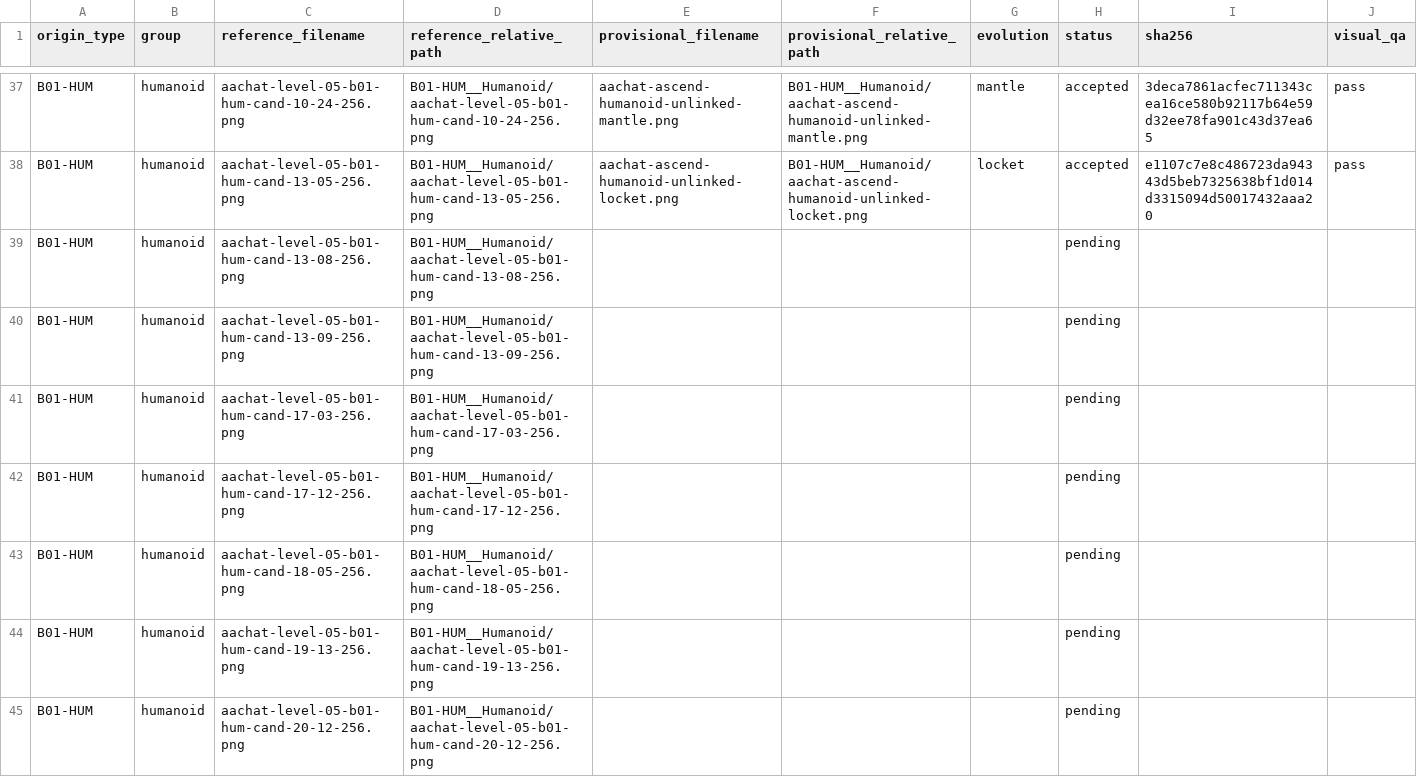
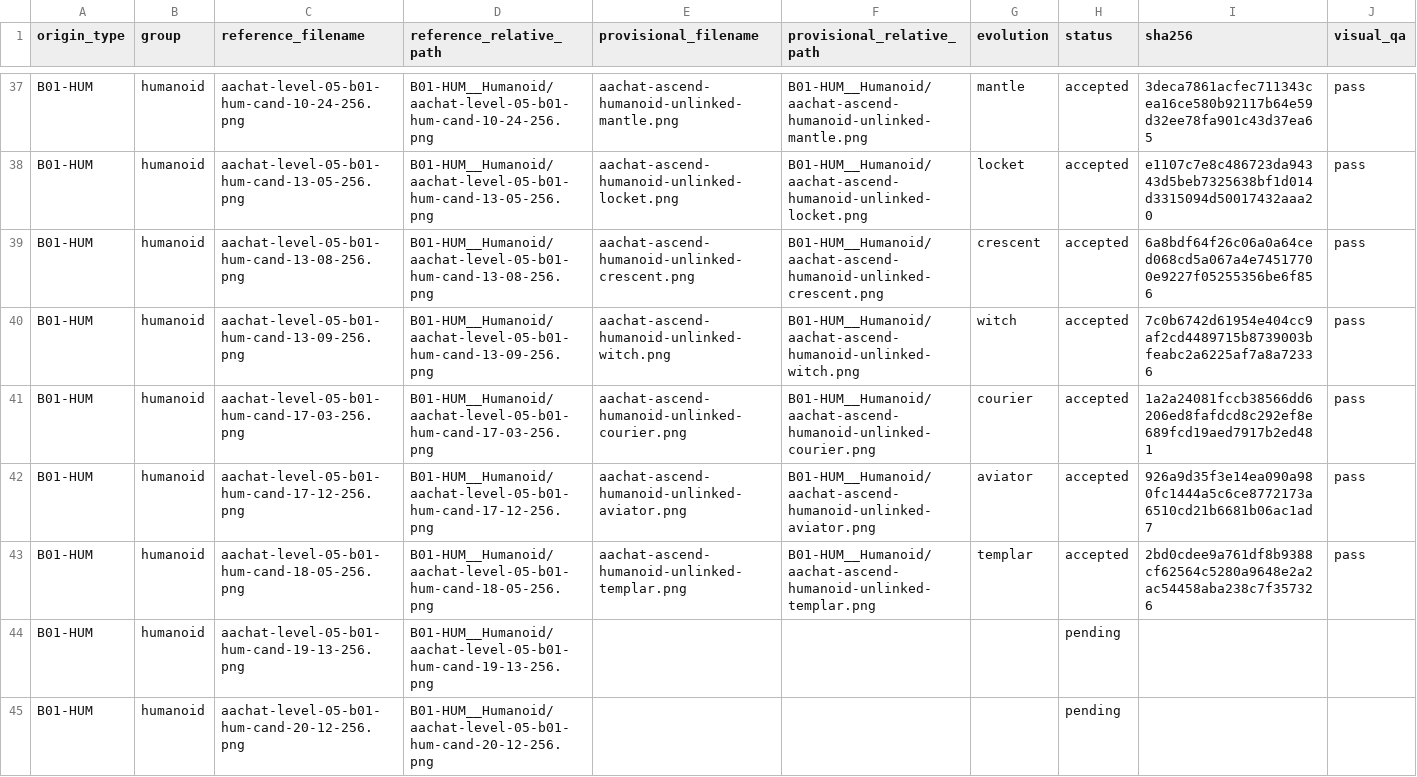
Before and after one commit to sotaooo/aachat-character-kit, a CSV file: agent-icons/level-05/.orchestration/native-1254/assignments/worker-03.csv, drawn as a sheet; only a part is shown, gaps mark what is left out.

Commit message:
Add worker 03 Level 5 native reconstructions

```diff
--- a/agent-icons/level-05/.orchestration/native-1254/assignments/worker-03.csv
+++ b/agent-icons/level-05/.orchestration/native-1254/assignments/worker-03.csv
@@ -38,7 +38,7 @@ B01-HUM,humanoid,aachat-level-05-b01-hum-cand-10-24-256.png,B01-HUM__Humanoid/aa
 B01-HUM,humanoid,aachat-level-05-b01-hum-cand-13-05-256.png,B01-HUM__Humanoid/aachat-level-05-b01-hum-cand-13-05-256.png,aachat-ascend-humanoid-unlinked-locket.png,B01-HUM__Humanoid/aachat-ascend-humanoid-unlinked-locket.png,locket,accepted,e1107c7e8c486723da94343d5beb7325638bf1d014d3315094d50017432aaa20,pass
-B01-HUM,humanoid,aachat-level-05-b01-hum-cand-13-08-256.png,B01-HUM__Humanoid/aachat-level-05-b01-hum-cand-13-08-256.png,,,,pending,,
-B01-HUM,humanoid,aachat-level-05-b01-hum-cand-13-09-256.png,B01-HUM__Humanoid/aachat-level-05-b01-hum-cand-13-09-256.png,,,,pending,,
-B01-HUM,humanoid,aachat-level-05-b01-hum-cand-17-03-256.png,B01-HUM__Humanoid/aachat-level-05-b01-hum-cand-17-03-256.png,,,,pending,,
-B01-HUM,humanoid,aachat-level-05-b01-hum-cand-17-12-256.png,B01-HUM__Humanoid/aachat-level-05-b01-hum-cand-17-12-256.png,,,,pending,,
-B01-HUM,humanoid,aachat-level-05-b01-hum-cand-18-05-256.png,B01-HUM__Humanoid/aachat-level-05-b01-hum-cand-18-05-256.png,,,,pending,,
+B01-HUM,humanoid,aachat-level-05-b01-hum-cand-13-08-256.png,B01-HUM__Humanoid/aachat-level-05-b01-hum-cand-13-08-256.png,aachat-ascend-humanoid-unlinked-crescent.png,B01-HUM__Humanoid/aachat-ascend-humanoid-unlinked-crescent.png,crescent,accepted,6a8bdf64f26c06a0a64ced068cd5a067a4e74517700e9227f05255356be6f856,pass
+B01-HUM,humanoid,aachat-level-05-b01-hum-cand-13-09-256.png,B01-HUM__Humanoid/aachat-level-05-b01-hum-cand-13-09-256.png,aachat-ascend-humanoid-unlinked-witch.png,B01-HUM__Humanoid/aachat-ascend-humanoid-unlinked-witch.png,witch,accepted,7c0b6742d61954e404cc9af2cd4489715b8739003bfeabc2a6225af7a8a72336,pass
+B01-HUM,humanoid,aachat-level-05-b01-hum-cand-17-03-256.png,B01-HUM__Humanoid/aachat-level-05-b01-hum-cand-17-03-256.png,aachat-ascend-humanoid-unlinked-courier.png,B01-HUM__Humanoid/aachat-ascend-humanoid-unlinked-courier.png,courier,accepted,1a2a24081fccb38566dd6206ed8fafdcd8c292ef8e689fcd19aed7917b2ed481,pass
+B01-HUM,humanoid,aachat-level-05-b01-hum-cand-17-12-256.png,B01-HUM__Humanoid/aachat-level-05-b01-hum-cand-17-12-256.png,aachat-ascend-humanoid-unlinked-aviator.png,B01-HUM__Humanoid/aachat-ascend-humanoid-unlinked-aviator.png,aviator,accepted,926a9d35f3e14ea090a980fc1444a5c6ce8772173a6510cd21b6681b06ac1ad7,pass
+B01-HUM,humanoid,aachat-level-05-b01-hum-cand-18-05-256.png,B01-HUM__Humanoid/aachat-level-05-b01-hum-cand-18-05-256.png,aachat-ascend-humanoid-unlinked-templar.png,B01-HUM__Humanoid/aachat-ascend-humanoid-unlinked-templar.png,templar,accepted,2bd0cdee9a761df8b9388cf62564c5280a9648e2a2ac54458aba238c7f357326,pass
 B01-HUM,humanoid,aachat-level-05-b01-hum-cand-19-13-256.png,B01-HUM__Humanoid/aachat-level-05-b01-hum-cand-19-13-256.png,,,,pending,,
```
Also changed, not shown: 5 other files.
